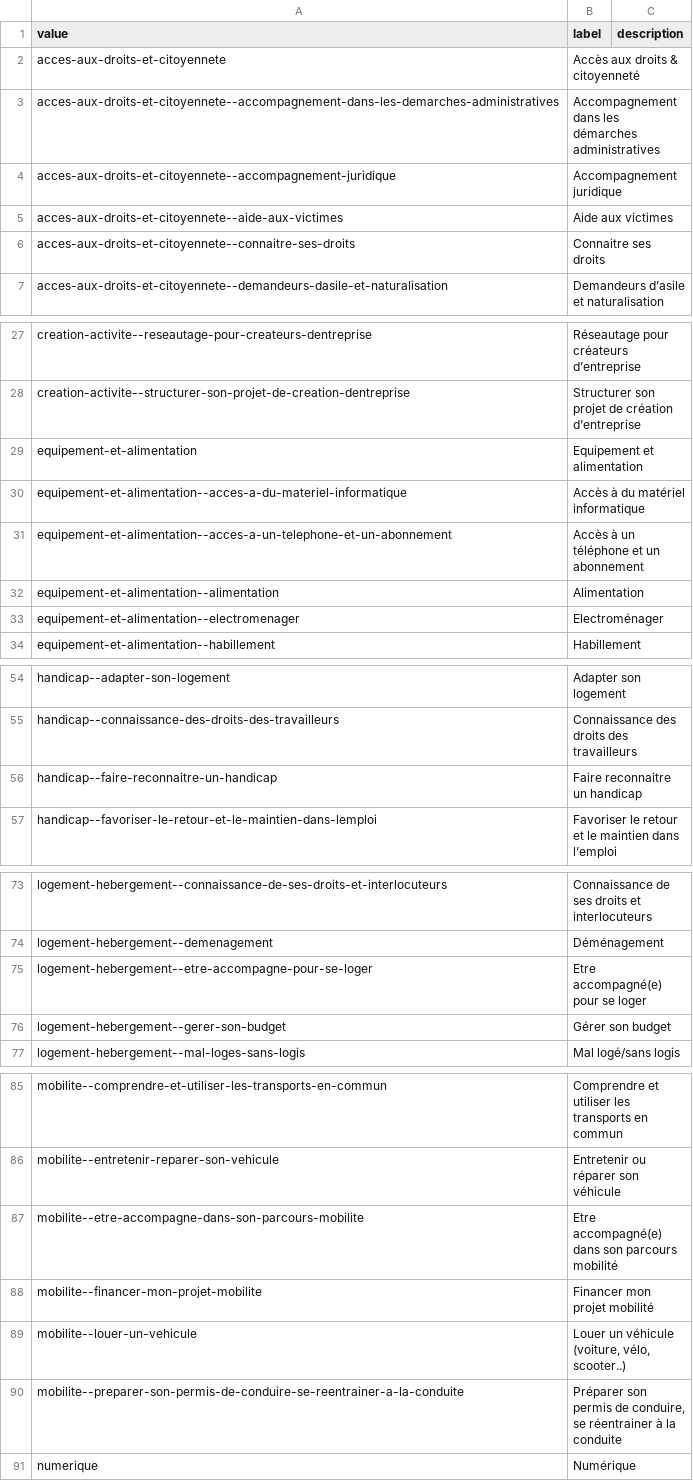
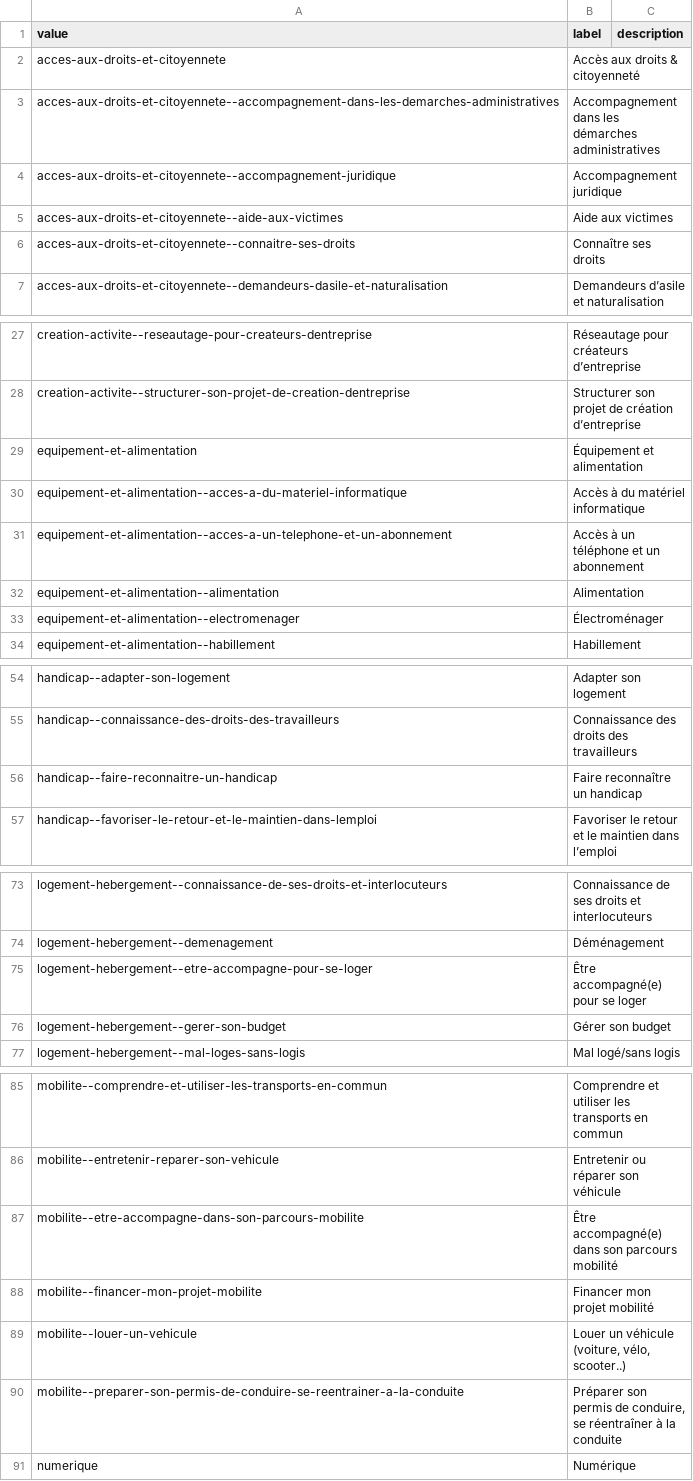
Before and after one commit to gip-inclusion/data-inclusion, a CSV file: pipeline/dbt/seeds/schema/thematiques.csv, drawn as a sheet; only a part is shown, gaps mark what is left out.

```diff
--- a/pipeline/dbt/seeds/schema/thematiques.csv
+++ b/pipeline/dbt/seeds/schema/thematiques.csv
@@ -5,3 +5,3 @@ acces-aux-droits-et-citoyennete--accompagnement-juridique,Accompagnement juridiq
 acces-aux-droits-et-citoyennete--aide-aux-victimes,Aide aux victimes,
-acces-aux-droits-et-citoyennete--connaitre-ses-droits,Connaitre ses droits,
+acces-aux-droits-et-citoyennete--connaitre-ses-droits,Connaître ses droits,
 acces-aux-droits-et-citoyennete--demandeurs-dasile-et-naturalisation,Demandeurs d’asile et naturalisation,
@@ -28,3 +28,3 @@ creation-activite--reseautage-pour-createurs-dentreprise,Réseautage pour créat
 creation-activite--structurer-son-projet-de-creation-dentreprise,Structurer son projet de création d’entreprise,
-equipement-et-alimentation,Equipement et alimentation,
+equipement-et-alimentation,Équipement et alimentation,
 equipement-et-alimentation--acces-a-du-materiel-informatique,Accès à du matériel informatique,
@@ -32,3 +32,3 @@ equipement-et-alimentation--acces-a-un-telephone-et-un-abonnement,Accès à un t
 equipement-et-alimentation--alimentation,Alimentation,
-equipement-et-alimentation--electromenager,Electroménager,
+equipement-et-alimentation--electromenager,Électroménager,
 equipement-et-alimentation--habillement,Habillement,
@@ -55,3 +55,3 @@ handicap--adapter-son-logement,Adapter son logement,
 handicap--connaissance-des-droits-des-travailleurs,Connaissance des droits des travailleurs,
-handicap--faire-reconnaitre-un-handicap,Faire reconnaitre un handicap,
+handicap--faire-reconnaitre-un-handicap,Faire reconnaître un handicap,
 handicap--favoriser-le-retour-et-le-maintien-dans-lemploi,Favoriser le retour et le maintien dans l’emploi,
@@ -74,3 +74,3 @@ logement-hebergement--connaissance-de-ses-droits-et-interlocuteurs,Connaissance
 logement-hebergement--demenagement,Déménagement,
-logement-hebergement--etre-accompagne-pour-se-loger,Etre accompagné(e) pour se loger,
+logement-hebergement--etre-accompagne-pour-se-loger,Être accompagné(e) pour se loger,
 logement-hebergement--gerer-son-budget,Gérer son budget,
@@ -86,6 +86,6 @@ mobilite--comprendre-et-utiliser-les-transports-en-commun,Comprendre et utiliser
 mobilite--entretenir-reparer-son-vehicule,Entretenir ou réparer son véhicule,
-mobilite--etre-accompagne-dans-son-parcours-mobilite,Etre accompagné(e) dans son parcours mobilité,
+mobilite--etre-accompagne-dans-son-parcours-mobilite,Être accompagné(e) dans son parcours mobilité,
 mobilite--financer-mon-projet-mobilite,Financer mon projet mobilité,
 mobilite--louer-un-vehicule,"Louer un véhicule (voiture, vélo, scooter..)",
-mobilite--preparer-son-permis-de-conduire-se-reentrainer-a-la-conduite,"Préparer son permis de conduire, se réentrainer à la conduite",
+mobilite--preparer-son-permis-de-conduire-se-reentrainer-a-la-conduite,"Préparer son permis de conduire, se réentraîner à la conduite",
 numerique,Numérique,
```
Also changed, not shown: pipeline/dbt/seeds/schema/labels_nationaux.csv, pipeline/dbt/seeds/schema/profils.csv, 23 other files.
